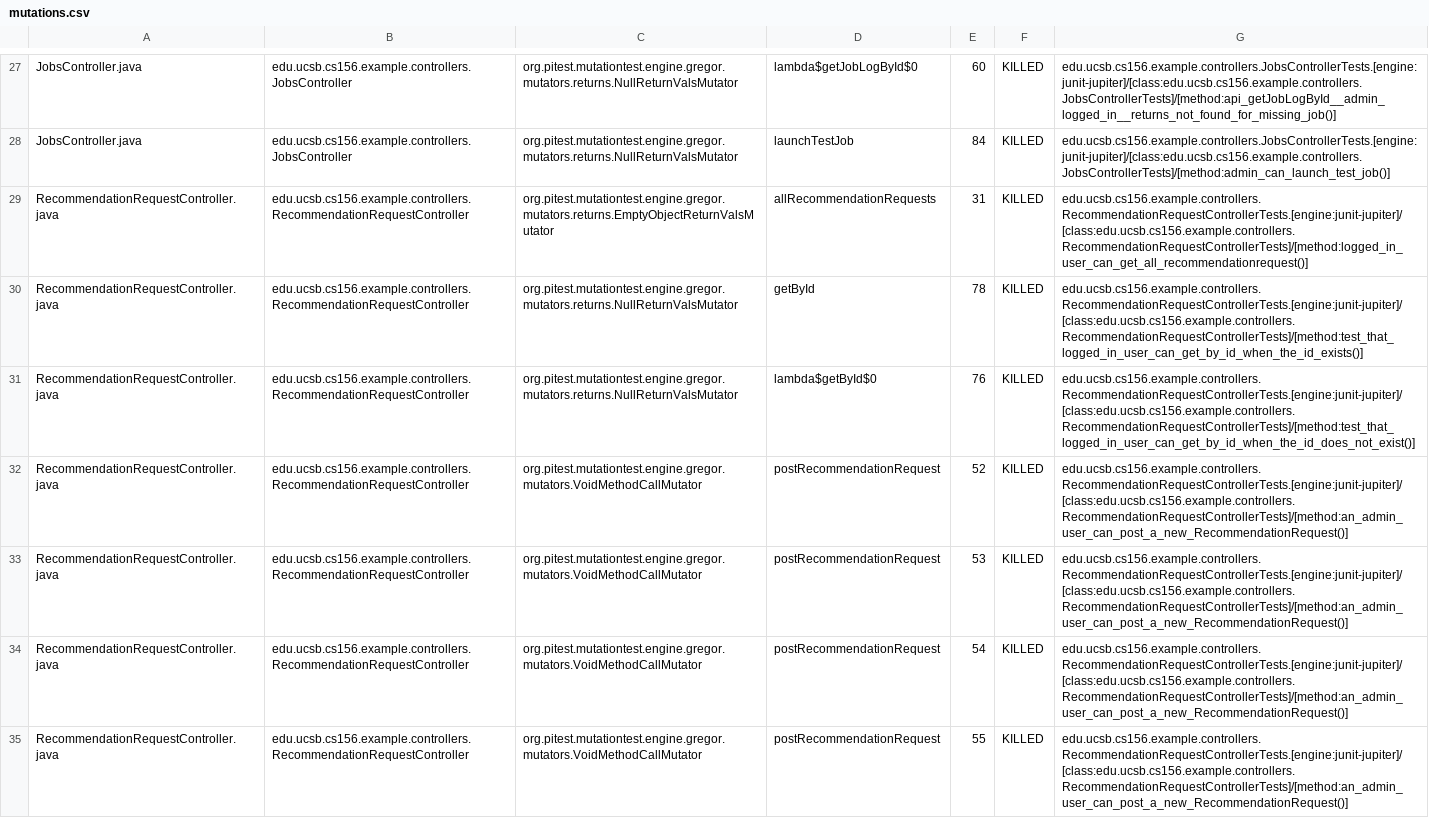
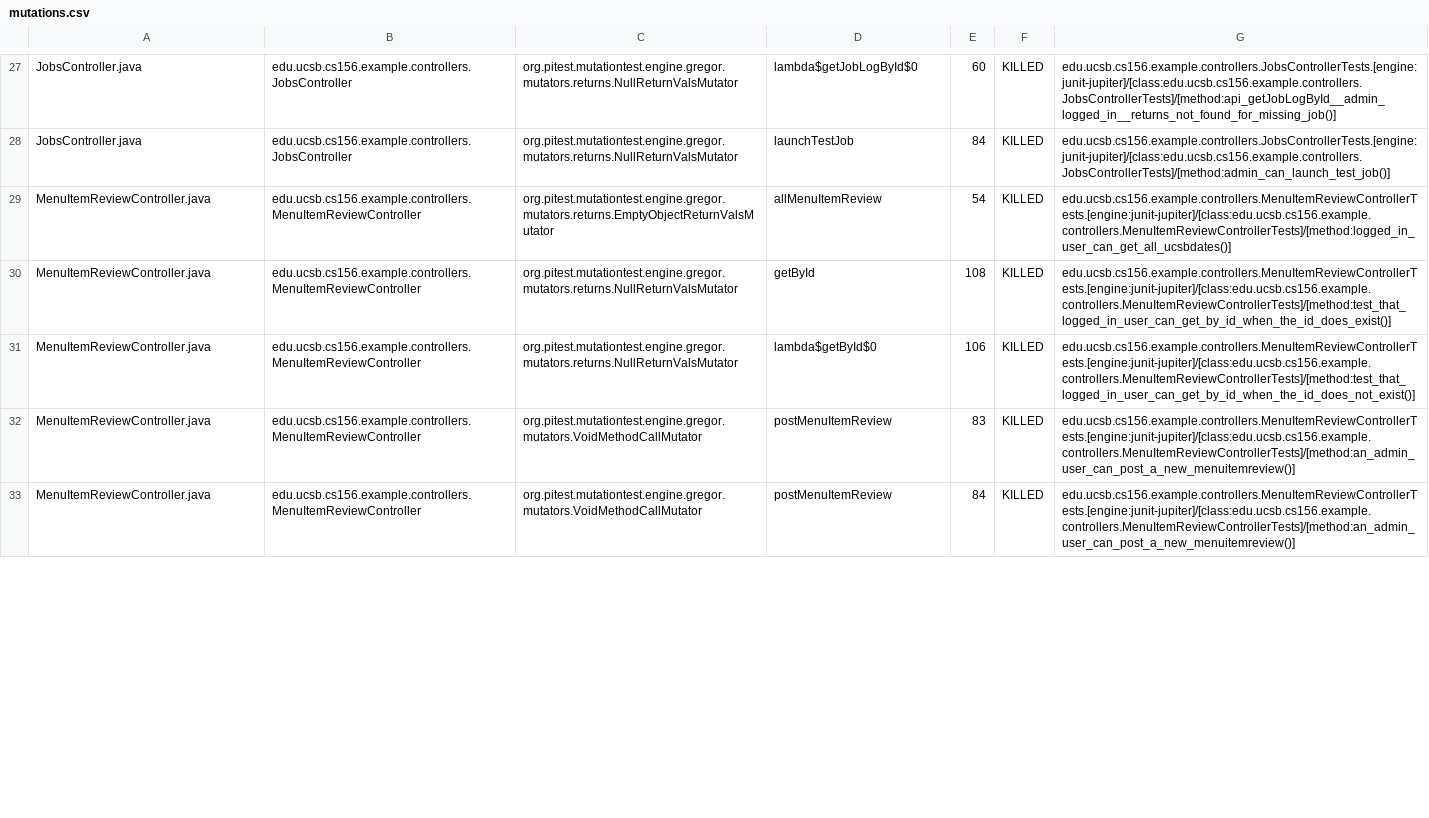
Before and after one commit to ucsb-cs156-s25/team01-s25-09, a CSV file: pitest/mutations.csv, drawn as a sheet; only a part is shown, gaps mark what is left out; the diff covers the shown part only.

Commit message:
Deploying to gh-pages from @ ucsb-cs156-s25/team01-s25-09@8116d6ec8cac0323b35183fc3f55dc700d7640ff 🚀

```diff
--- a/pitest/mutations.csv
+++ b/pitest/mutations.csv
@@ -28,8 +28,6 @@ JobsController.java,edu.ucsb.cs156.example.controllers.JobsController,org.pitest
 JobsController.java,edu.ucsb.cs156.example.controllers.JobsController,org.pitest.mutationtest.engine.gregor.mutators.returns.NullReturnValsMutator,launchTestJob,84,KILLED,edu.ucsb.cs156.example.controllers.JobsControllerTests.[engine:junit-jupiter]/[class:edu.ucsb.cs156.example.controllers.JobsControllerTests]/[method:admin_can_launch_test_job()]
-RecommendationRequestController.java,edu.ucsb.cs156.example.controllers.RecommendationRequestController,org.pitest.mutationtest.engine.gregor.mutators.returns.EmptyObjectReturnValsMutator,allRecommendationRequests,31,KILLED,edu.ucsb.cs156.example.controllers.RecommendationRequestControllerTests.[engine:junit-jupiter]/[class:edu.ucsb.cs156.example.controllers.RecommendationRequestControllerTests]/[method:logged_in_user_can_get_all_recommendationrequest()]
-RecommendationRequestController.java,edu.ucsb.cs156.example.controllers.RecommendationRequestController,org.pitest.mutationtest.engine.gregor.mutators.returns.NullReturnValsMutator,getById,78,KILLED,edu.ucsb.cs156.example.controllers.RecommendationRequestControllerTests.[engine:junit-jupiter]/[class:edu.ucsb.cs156.example.controllers.RecommendationRequestControllerTests]/[method:test_that_logged_in_user_can_get_by_id_when_the_id_exists()]
-RecommendationRequestController.java,edu.ucsb.cs156.example.controllers.RecommendationRequestController,org.pitest.mutationtest.engine.gregor.mutators.returns.NullReturnValsMutator,lambda$getById$0,76,KILLED,edu.ucsb.cs156.example.controllers.RecommendationRequestControllerTests.[engine:junit-jupiter]/[class:edu.ucsb.cs156.example.controllers.RecommendationRequestControllerTests]/[method:test_that_logged_in_user_can_get_by_id_when_the_id_does_not_exist()]
-RecommendationRequestController.java,edu.ucsb.cs156.example.controllers.RecommendationRequestController,org.pitest.mutationtest.engine.gregor.mutators.VoidMethodCallMutator,postRecommendationRequest,52,KILLED,edu.ucsb.cs156.example.controllers.RecommendationRequestControllerTests.[engine:junit-jupiter]/[class:edu.ucsb.cs156.example.controllers.RecommendationRequestControllerTests]/[method:an_admin_user_can_post_a_new_RecommendationRequest()]
-RecommendationRequestController.java,edu.ucsb.cs156.example.controllers.RecommendationRequestController,org.pitest.mutationtest.engine.gregor.mutators.VoidMethodCallMutator,postRecommendationRequest,53,KILLED,edu.ucsb.cs156.example.controllers.RecommendationRequestControllerTests.[engine:junit-jupiter]/[class:edu.ucsb.cs156.example.controllers.RecommendationRequestControllerTests]/[method:an_admin_user_can_post_a_new_RecommendationRequest()]
-RecommendationRequestController.java,edu.ucsb.cs156.example.controllers.RecommendationRequestController,org.pitest.mutationtest.engine.gregor.mutators.VoidMethodCallMutator,postRecommendationRequest,54,KILLED,edu.ucsb.cs156.example.controllers.RecommendationRequestControllerTests.[engine:junit-jupiter]/[class:edu.ucsb.cs156.example.controllers.RecommendationRequestControllerTests]/[method:an_admin_user_can_post_a_new_RecommendationRequest()]
-RecommendationRequestController.java,edu.ucsb.cs156.example.controllers.RecommendationRequestController,org.pitest.mutationtest.engine.gregor.mutators.VoidMethodCallMutator,postRecommendationRequest,55,KILLED,edu.ucsb.cs156.example.controllers.RecommendationRequestControllerTests.[engine:junit-jupiter]/[class:edu.ucsb.cs156.example.controllers.RecommendationRequestControllerTests]/[method:an_admin_user_can_post_a_new_RecommendationRequest()]
+MenuItemReviewController.java,edu.ucsb.cs156.example.controllers.MenuItemReviewController,org.pitest.mutationtest.engine.gregor.mutators.returns.EmptyObjectReturnValsMutator,allMenuItemReview,54,KILLED,edu.ucsb.cs156.example.controllers.MenuItemReviewControllerTests.[engine:junit-jupiter]/[class:edu.ucsb.cs156.example.controllers.MenuItemReviewControllerTests]/[method:logged_in_user_can_get_all_ucsbdates()]
+MenuItemReviewController.java,edu.ucsb.cs156.example.controllers.MenuItemReviewController,org.pitest.mutationtest.engine.gregor.mutators.returns.NullReturnValsMutator,getById,108,KILLED,edu.ucsb.cs156.example.controllers.MenuItemReviewControllerTests.[engine:junit-jupiter]/[class:edu.ucsb.cs156.example.controllers.MenuItemReviewControllerTests]/[method:test_that_logged_in_user_can_get_by_id_when_the_id_does_exist()]
+MenuItemReviewController.java,edu.ucsb.cs156.example.controllers.MenuItemReviewController,org.pitest.mutationtest.engine.gregor.mutators.returns.NullReturnValsMutator,lambda$getById$0,106,KILLED,edu.ucsb.cs156.example.controllers.MenuItemReviewControllerTests.[engine:junit-jupiter]/[class:edu.ucsb.cs156.example.controllers.MenuItemReviewControllerTests]/[method:test_that_logged_in_user_can_get_by_id_when_the_id_does_not_exist()]
+MenuItemReviewController.java,edu.ucsb.cs156.example.controllers.MenuItemReviewController,org.pitest.mutationtest.engine.gregor.mutators.VoidMethodCallMutator,postMenuItemReview,83,KILLED,edu.ucsb.cs156.example.controllers.MenuItemReviewControllerTests.[engine:junit-jupiter]/[class:edu.ucsb.cs156.example.controllers.MenuItemReviewControllerTests]/[method:an_admin_user_can_post_a_new_menuitemreview()]
+MenuItemReviewController.java,edu.ucsb.cs156.example.controllers.MenuItemReviewController,org.pitest.mutationtest.engine.gregor.mutators.VoidMethodCallMutator,postMenuItemReview,84,KILLED,edu.ucsb.cs156.example.controllers.MenuItemReviewControllerTests.[engine:junit-jupiter]/[class:edu.ucsb.cs156.example.controllers.MenuItemReviewControllerTests]/[method:an_admin_user_can_post_a_new_menuitemreview()]
```
Also changed, not shown: 8 added rows, 2 moved rows and 48 edited cells elsewhere in this file, 23 other files.
